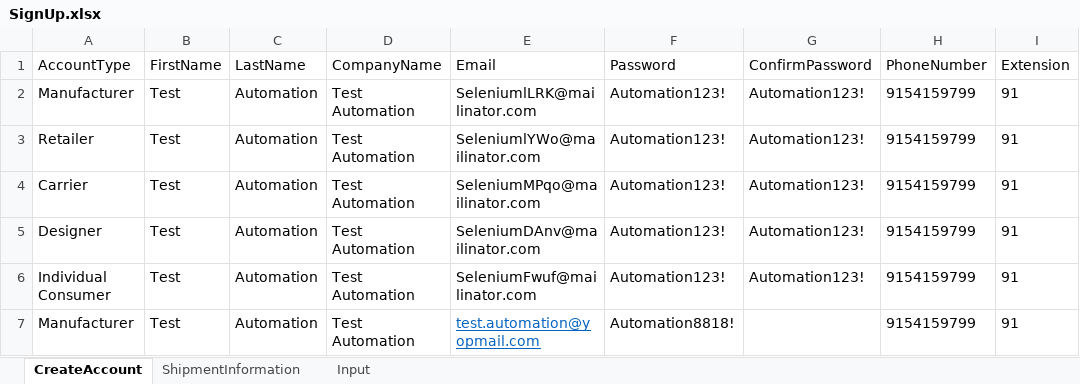
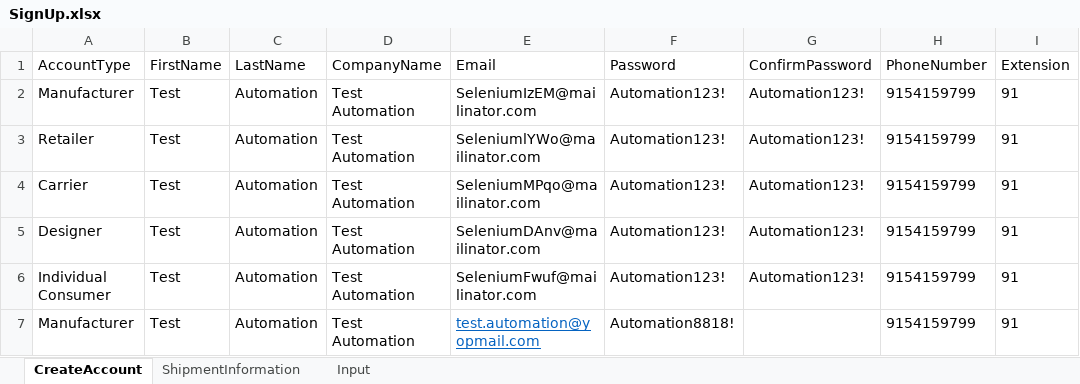
Before and after one commit to pgupta26/qualitesoft, an Excel workbook: binaries/FCfiles/SignUp.xlsx, sheet CreateAccount, drawn as a sheet; only a part is shown; values as stored, in another font and other column widths than the file's, no borders; the diff names each change by its address in the sheet, - before the commit and + after, or states it on an @@ line.

```diff
--- a/binaries/FCfiles/SignUp.xlsx (sheet CreateAccount)
+++ b/binaries/FCfiles/SignUp.xlsx (sheet CreateAccount)
-E2 (Email): SeleniumlLRK@mailinator.com
+E2 (Email): SeleniumIzEM@mailinator.com
```
Also changed, not shown: sheet Input, binaries/FCfiles/FCFile.xlsx, 5 other files.
